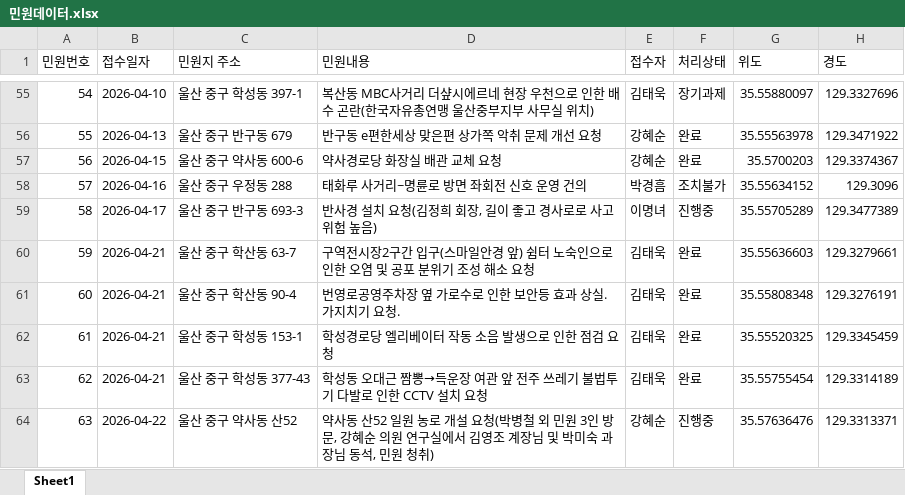
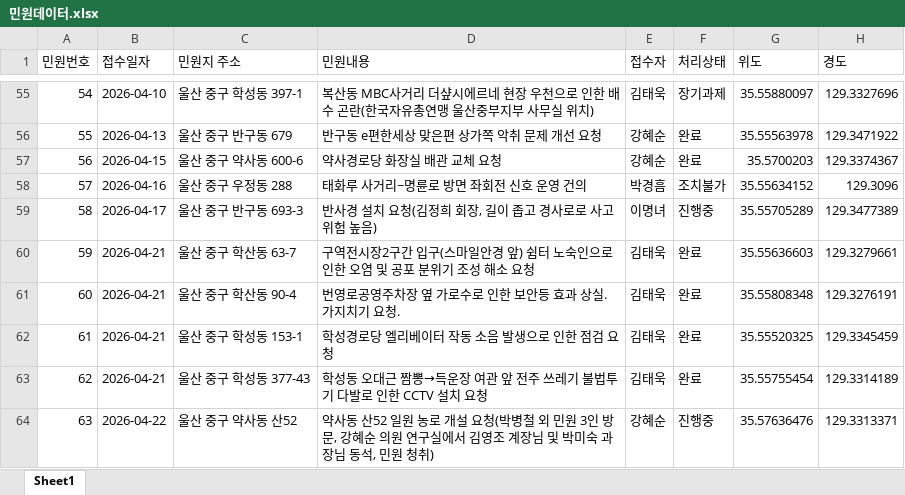
Before and after one commit to hspark18/junggu-complaint-manager, an Excel workbook: 민원데이터.xlsx, sheet Sheet1, drawn as a sheet; only a part is shown, gaps mark what is left out; values as stored, in another font and other column widths than the file's, no borders; the diff names each change by its address in the sheet, - before the commit and + after, or states it on an @@ line.

Commit message:
Add files via upload

```diff
--- a/민원데이터.xlsx (sheet Sheet1)
+++ b/민원데이터.xlsx (sheet Sheet1)
-D59 (민원내용): 반사경 설치 요청(김정희 회장, 길이 좋고 경사로로 사고위험 높음)
+D59 (민원내용): 반사경 설치 요청(김정희 회장, 길이 좁고 경사로로 사고위험 높음)
```
